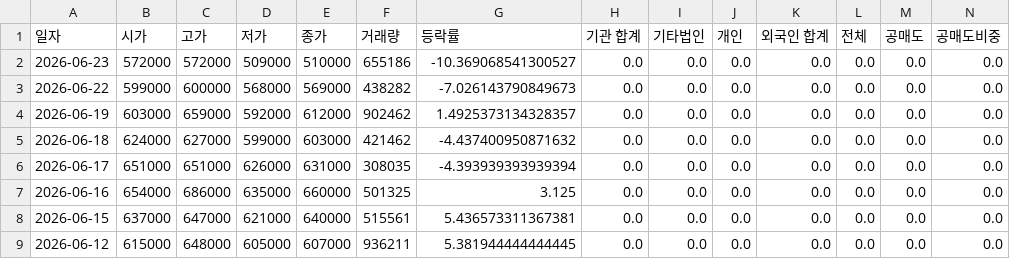
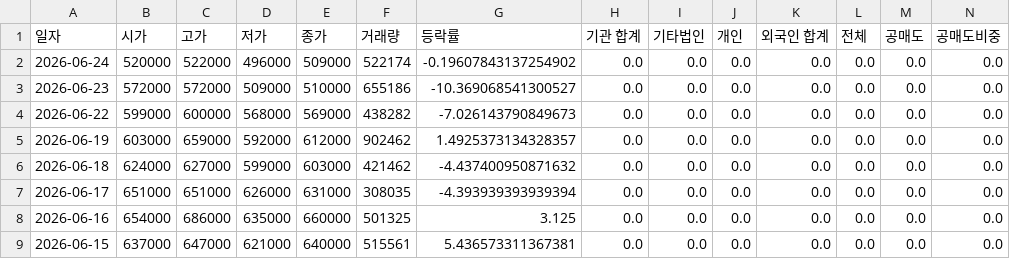
Before and after one commit to ccyun95/Automobile_robot_work, a CSV file: data/Hyundai_Mobis_012330_stock_data.csv, drawn as a sheet; only a part is shown; the shorter side is filled out with more unchanged rows; rows hold the shown columns only; the diff names each change by its address in the sheet, - before the commit and + after, or states it on an @@ line.

```diff
--- a/data/Hyundai_Mobis_012330_stock_data.csv
+++ b/data/Hyundai_Mobis_012330_stock_data.csv
+row 2: 2026-06-24 | 520000 | 522000 | 496000 | 509000 | 522174 | -0.19607843137254902 | 0.0 | 0.0 | 0.0 | 0.0 | 0.0 | 0.0 | 0.0
```
Also changed, not shown: data/HVM_295310_stock_data.csv, data/Hyundai_Autoever_307950_stock_data.csv, 18 other files.
